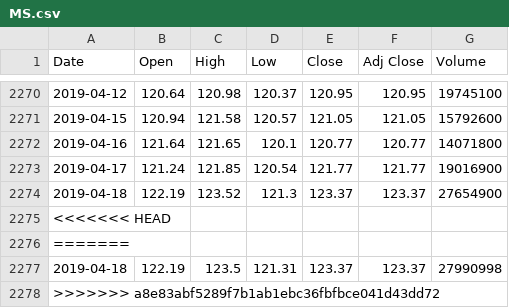
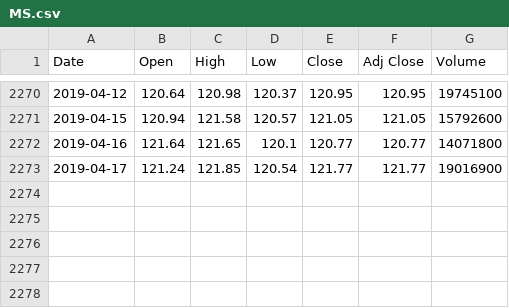
Before and after one commit to Saga2149/Stock_Price_Prediction, a CSV file: stock_dataset/MS/MS.csv, drawn as a sheet; only a part is shown, gaps mark what is left out.

```diff
--- a/stock_dataset/MS/MS.csv
+++ b/stock_dataset/MS/MS.csv
@@ -2273,6 +2273 @@ Date,Open,High,Low,Close,Adj Close,Volume
 2019-04-17,121.24,121.85,120.54,121.77,121.77,19016900
-2019-04-18,122.19,123.52,121.3,123.37,123.37,27654900
-<<<<<<< HEAD
-=======
-2019-04-18,122.19,123.5,121.31,123.37,123.37,27990998
->>>>>>> a8e83abf5289f7b1ab1ebc36fbfbce041d43dd72
```
Also changed, not shown: stock_dataset/AAPL/AAPL.csv, stock_dataset/AMZN/AMZN.csv, 14 other files.
